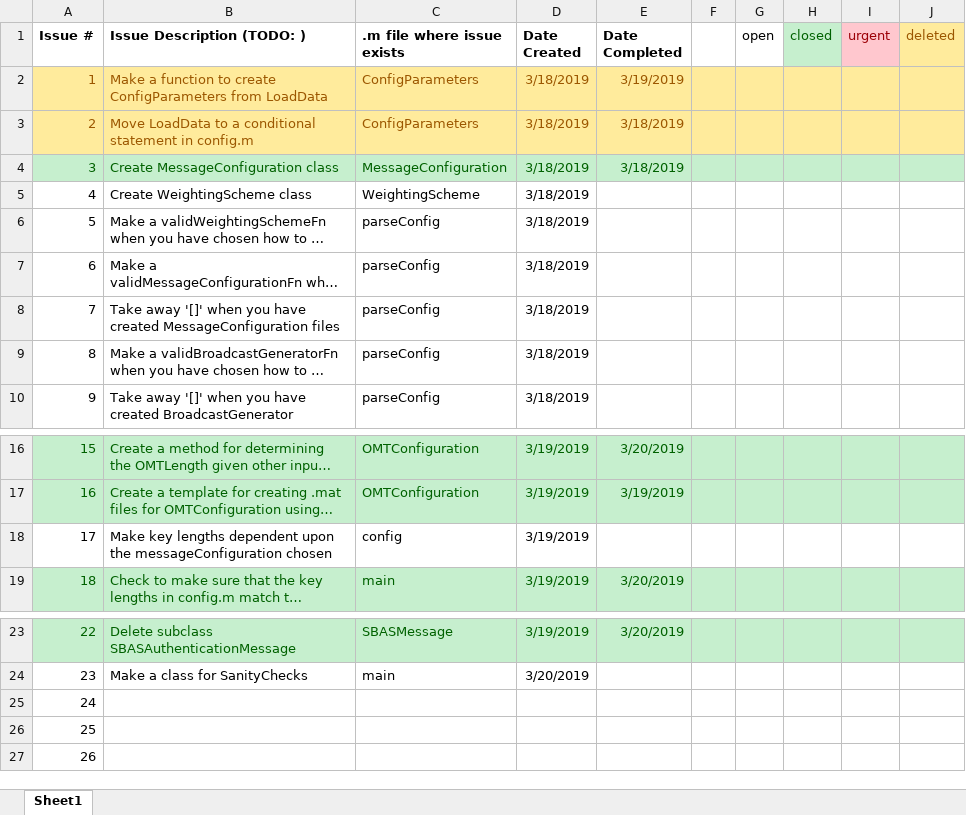
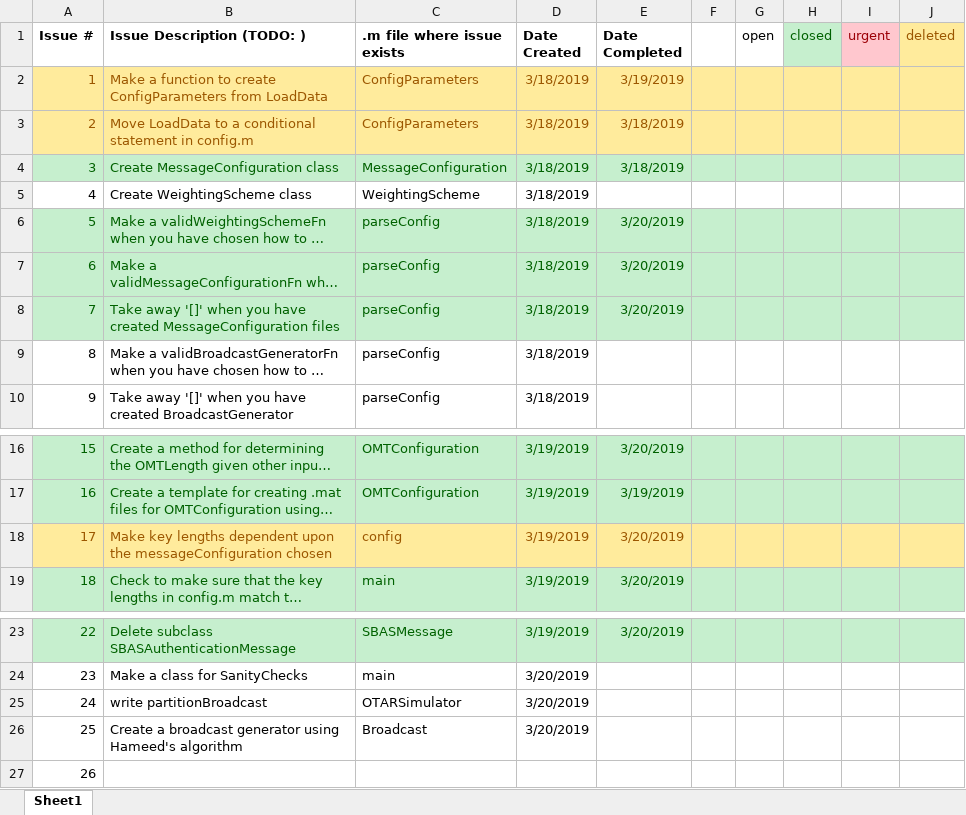
Before and after one commit to stanford-gps-lab/mcos, an Excel workbook: IssueTracking.xlsx, sheet Sheet1, drawn as a sheet; only a part is shown, gaps mark what is left out; long unchanged cells end in …; values as stored, in another font and other column widths than the file's, no borders; the diff names each change by its address in the sheet, - before the commit and + after, or states it on an @@ line.

Commit message:
Began writing generateBroadcast.m

```diff
--- a/IssueTracking.xlsx (sheet Sheet1)
+++ b/IssueTracking.xlsx (sheet Sheet1)
-A6:J8 fill: none
+A6:J8 fill: #C6EFCE
-A6:D8 text colour: black
+A6:D8 text colour: #006100
-E6:E8 (Date Completed): (empty)
+E6:E8 (Date Completed): 3/20/2019
-A18:J18 fill: none
+A18:J18 fill: #FFEB9C
-A18:D18 text colour: black
+A18:D18 text colour: #9C5700
-E18 (Date Completed): (empty)
+E18 (Date Completed): 3/20/2019
-B25 (Issue Description (TODO: )): (empty)
+B25 (Issue Description (TODO: )): write partitionBroadcast
-C25 (.m file where issue exists): (empty)
+C25 (.m file where issue exists): OTARSimulator
-D25:D26 (Date Created): (empty)
+D25:D26 (Date Created): 3/20/2019
-B26 (Issue Description (TODO: )): (empty)
+B26 (Issue Description (TODO: )): Create a broadcast generator using Hameed's algorithm
-C26 (.m file where issue exists): (empty)
+C26 (.m file where issue exists): Broadcast
```
Also changed, not shown: 9 other files.
